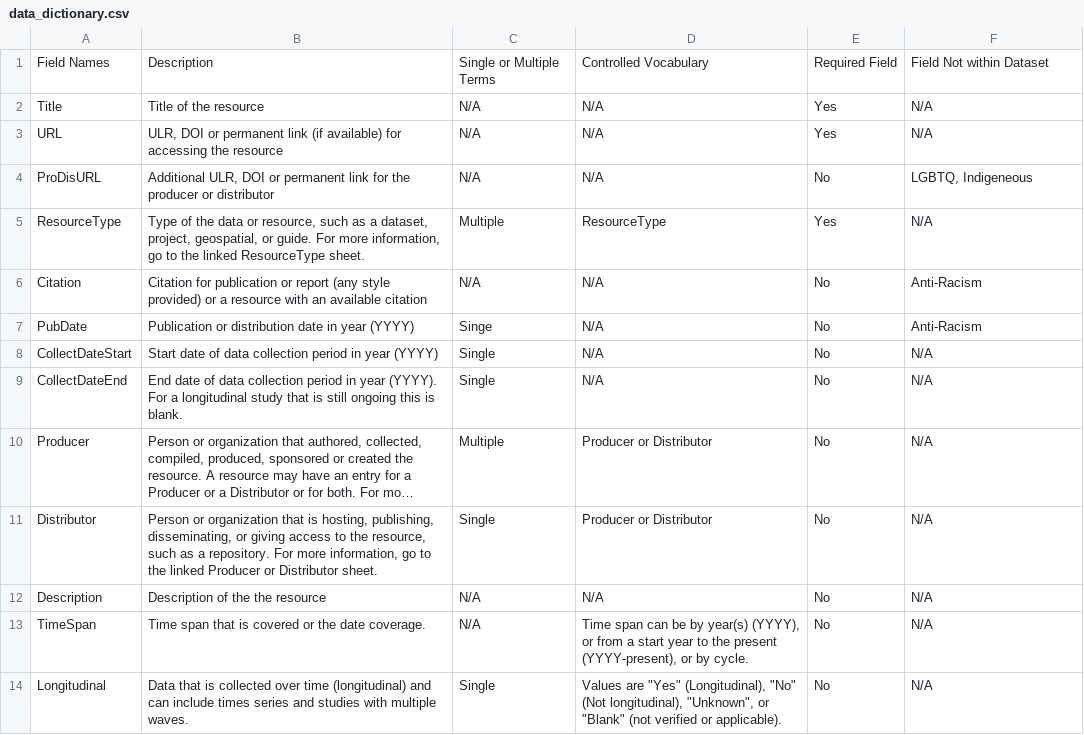
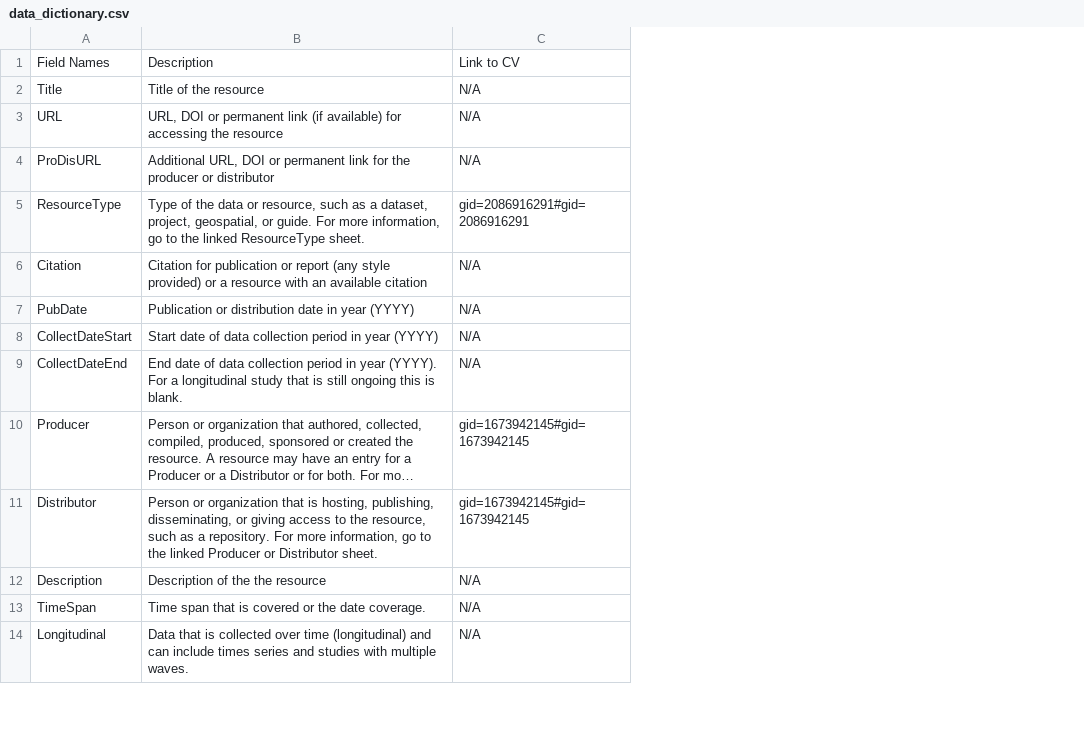
Before and after one commit to iassist-repindata/data-explorer, a CSV file: data_dictionary.csv, drawn as a sheet; only a part is shown; long unchanged cells end in …; removed rows and columns are numbered as before the commit, all else as after; the diff covers the shown part only; the diff names each change by its address in the sheet, - before the commit and + after, or states it on an @@ line.

```diff
--- a/data_dictionary.csv
+++ b/data_dictionary.csv
-column C, rows 1-14: Single or Multiple Terms | N/A | N/A | N/A | Multiple | N/A | Singe | Single | Single | Multiple | Single | N/A | N/A | Single
-column D, rows 1-14: Controlled Vocabulary | N/A | N/A | N/A | ResourceType | N/A | N/A | N/A | N/A | Producer or Distributor | Producer or Distributor | N/A | Time span can be by year(s) (YYYY), or from a start year to the present (YYYY-present), or by cycle. | Values are "Yes" (Longitudinal), "No" (Not longitudinal), "Unknown", or "Blank" (not verified or applicable).
-column E, rows 1-14: Required Field | Yes | Yes | No | Yes | No | No | No | No | No | No | No | No | No
-C1: Field Not within Dataset
+C1: Link to CV
-B3: ULR, DOI or…
+B3: URL, DOI or…
-B4: Additional ULR, DOI or…
+B4: Additional URL, DOI or…
-C4: LGBTQ, Indigeneous
+C4: N/A
-C5: N/A
+C5: gid=2086916291#gid=2086916291
-C6:C7: Anti-Racism
+C6:C7: N/A
-C10:C11: N/A
+C10:C11: gid=1673942145#gid=1673942145
```
Also changed, not shown: 8 edited cells elsewhere in this file, 3 other files.
